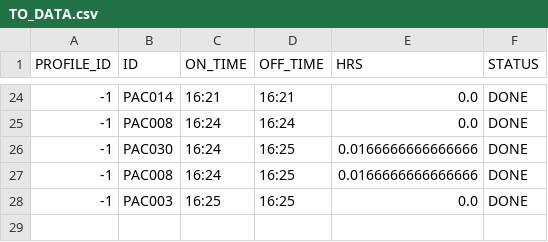
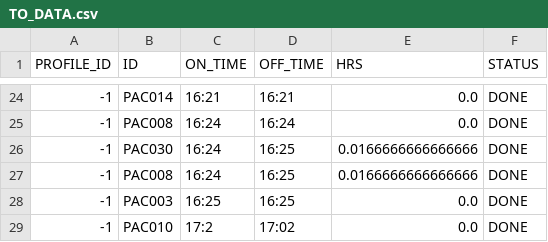
Before and after one commit to AICAN-SD/AcControlPanel, a CSV file: server/TO_DATA.csv, drawn as a sheet; only a part is shown, gaps mark what is left out.

```diff
--- a/server/TO_DATA.csv
+++ b/server/TO_DATA.csv
@@ -28 +28,2 @@ PROFILE_ID,ID,ON_TIME,OFF_TIME,HRS,STATUS
 -1,PAC003,16:25,16:25,0.0,DONE
+-1,PAC010,17:2,17:02,0.0,DONE
```
Also changed, not shown: server/FROM_DATA.csv, 2 other files.
